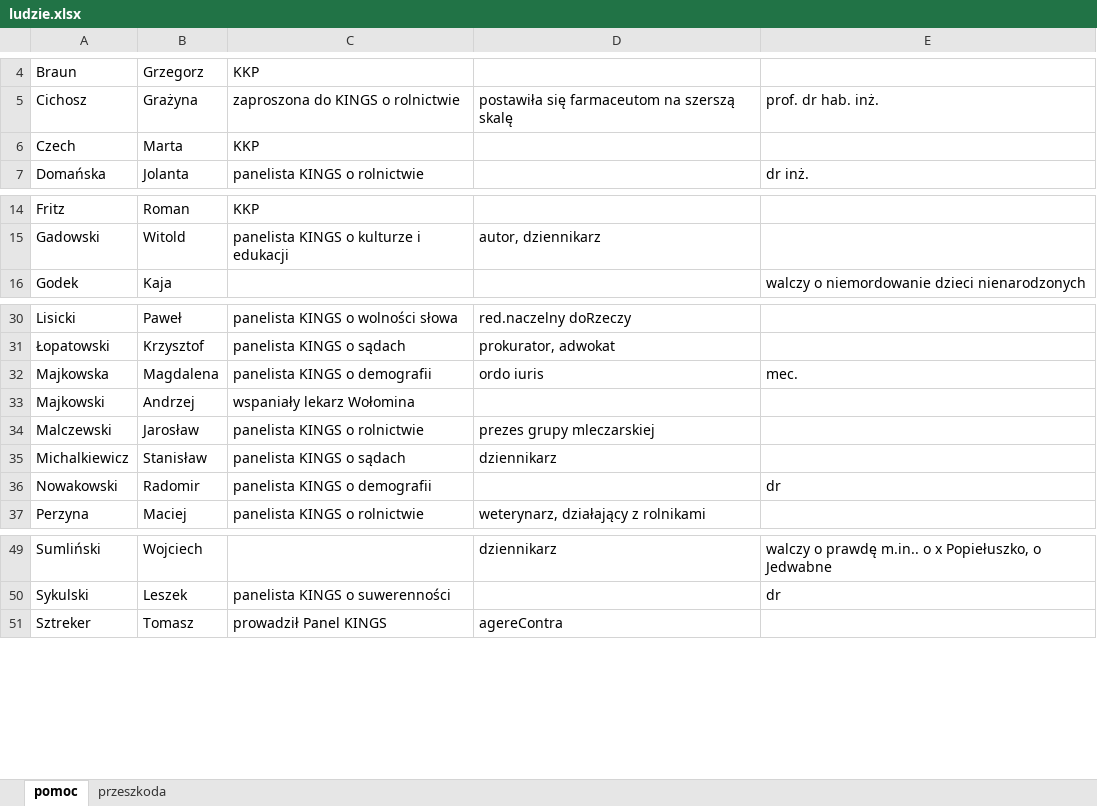
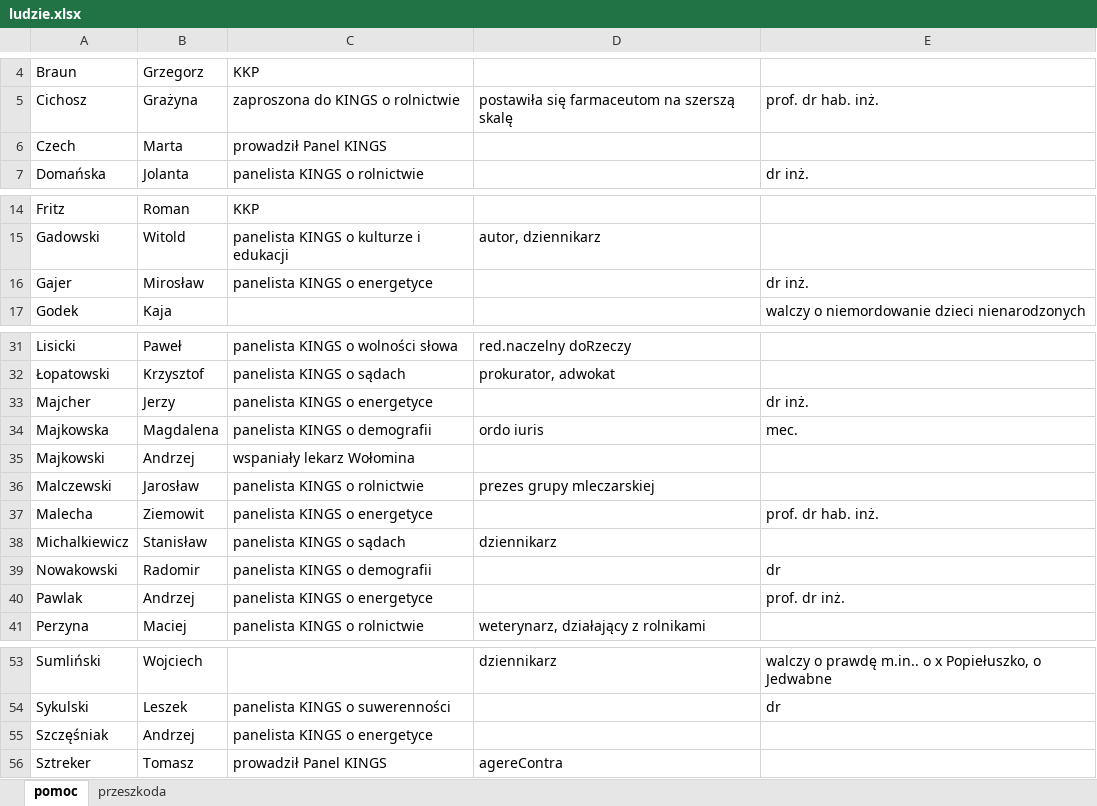
Before and after one commit to mmarekm/Dziekanowka, an Excel workbook: ludzie.xlsx, sheet pomoc, drawn as a sheet; only a part is shown, gaps mark what is left out; values as stored, in another font and other column widths than the file's, no borders; the diff names each change by its address in the sheet, - before the commit and + after, or states it on an @@ line.

```diff
--- a/ludzie.xlsx (sheet pomoc)
+++ b/ludzie.xlsx (sheet pomoc)
-C6: KKP
+C6: prowadził Panel KINGS
+row 16: Gajer | Mirosław | panelista KINGS o energetyce |  | dr inż.
+row 33: Majcher | Jerzy | panelista KINGS o energetyce |  | dr inż.
+row 37: Malecha | Ziemowit | panelista KINGS o energetyce |  | prof. dr hab. inż.
+row 40: Pawlak | Andrzej | panelista KINGS o energetyce |  | prof. dr inż.
+row 55: Szczęśniak | Andrzej | panelista KINGS o energetyce
```
Also changed, not shown: 2 other files.
